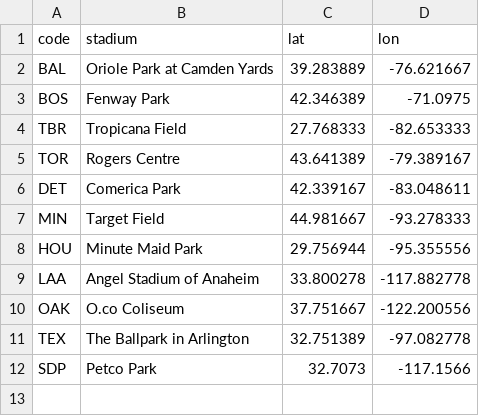
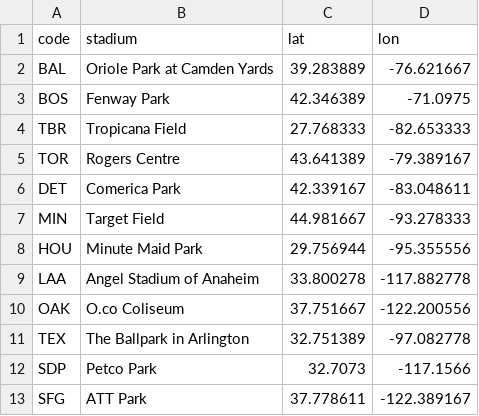
Before and after one commit to Lokitez/OriolesSeriesWins, a CSV file: oriolesseries.csv, drawn as a sheet.

Commit message:
Update oriolesseries.csv

```diff
--- a/oriolesseries.csv
+++ b/oriolesseries.csv
@@ -12 +12,2 @@ TEX,The Ballpark in Arlington,32.751389,-97.082778
 SDP,Petco Park,32.7073,-117.1566
+SFG,ATT Park,37.778611,-122.389167
```
